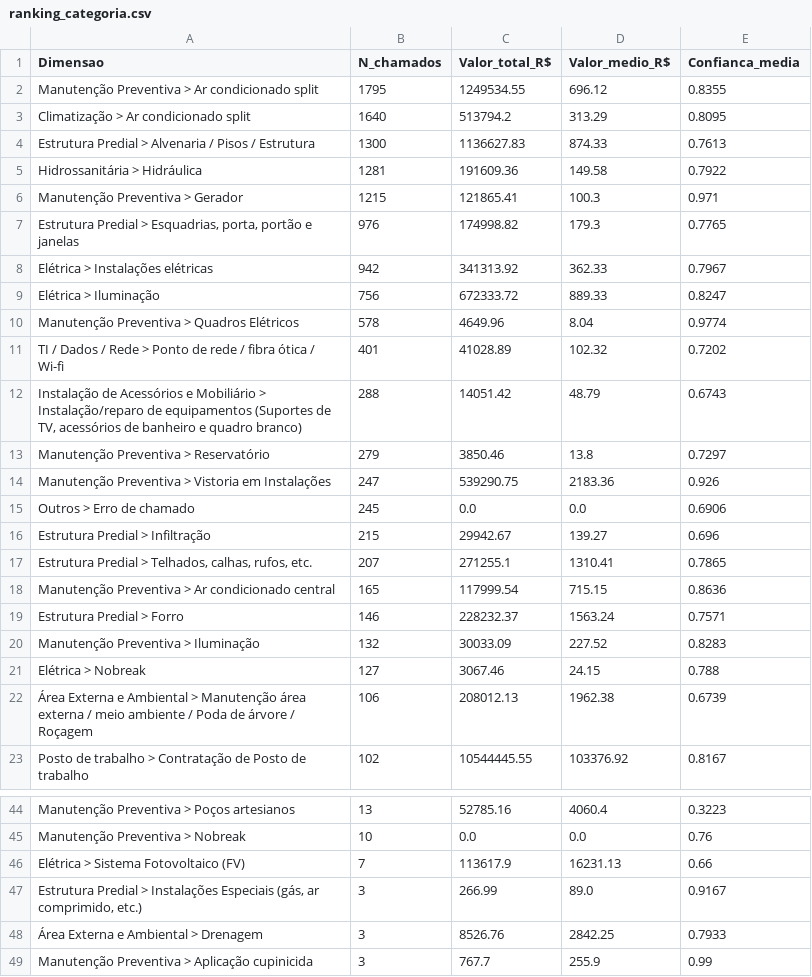
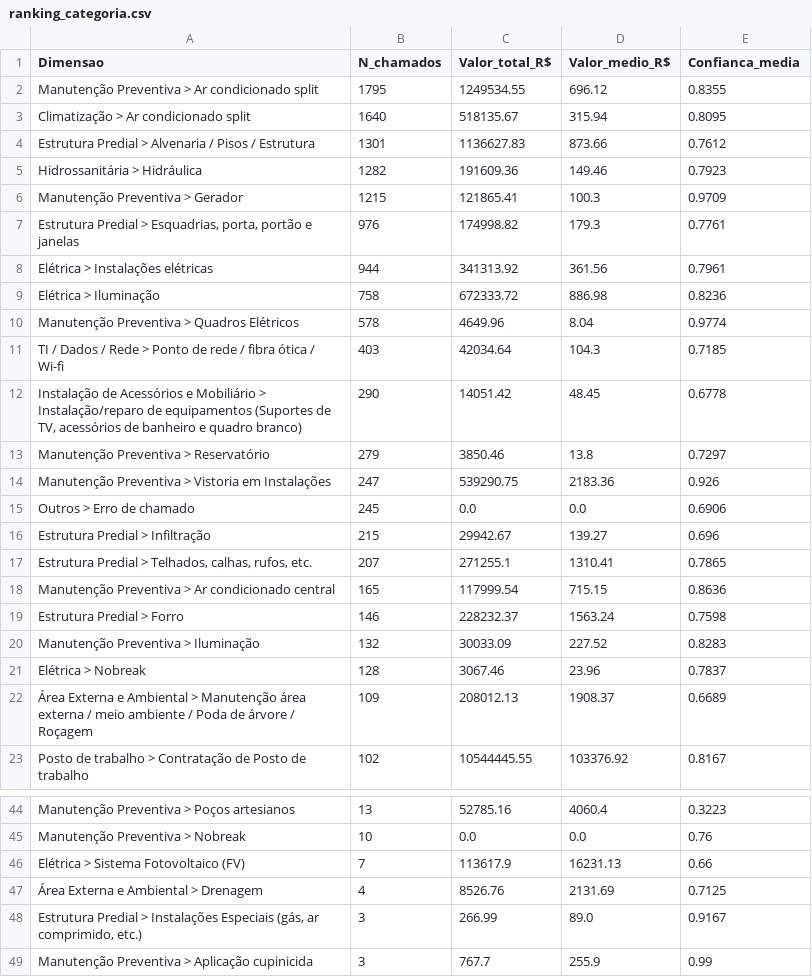
Before and after one commit to adinailson88/malha-estatisticas-associadas, a CSV file: dados_csv/ranking_categoria.csv, drawn as a sheet; only a part is shown, gaps mark what is left out; the diff covers the shown part only.

```diff
--- a/dados_csv/ranking_categoria.csv
+++ b/dados_csv/ranking_categoria.csv
@@ -2,12 +2,12 @@
 Manutenção Preventiva > Ar condicionado split,1795,1249534.55,696.12,0.8355
-Climatização > Ar condicionado split,1640,513794.2,313.29,0.8095
-Estrutura Predial > Alvenaria / Pisos / Estrutura,1300,1136627.83,874.33,0.7613
-Hidrossanitária > Hidráulica,1281,191609.36,149.58,0.7922
-Manutenção Preventiva > Gerador,1215,121865.41,100.3,0.971
-"Estrutura Predial > Esquadrias, porta, portão e janelas",976,174998.82,179.3,0.7765
-Elétrica > Instalações elétricas,942,341313.92,362.33,0.7967
-Elétrica > Iluminação,756,672333.72,889.33,0.8247
+Climatização > Ar condicionado split,1640,518135.67,315.94,0.8095
+Estrutura Predial > Alvenaria / Pisos / Estrutura,1301,1136627.83,873.66,0.7612
+Hidrossanitária > Hidráulica,1282,191609.36,149.46,0.7923
+Manutenção Preventiva > Gerador,1215,121865.41,100.3,0.9709
+"Estrutura Predial > Esquadrias, porta, portão e janelas",976,174998.82,179.3,0.7761
+Elétrica > Instalações elétricas,944,341313.92,361.56,0.7961
+Elétrica > Iluminação,758,672333.72,886.98,0.8236
 Manutenção Preventiva > Quadros Elétricos,578,4649.96,8.04,0.9774
-TI / Dados / Rede > Ponto de rede / fibra ótica / Wi-fi,401,41028.89,102.32,0.7202
-"Instalação de Acessórios e Mobiliário > Instalação/reparo de equipamentos (Suportes de TV, acessórios de banheiro e quadro branco)",288,14051.42,48.79,0.6743
+TI / Dados / Rede > Ponto de rede / fibra ótica / Wi-fi,403,42034.64,104.3,0.7185
+"Instalação de Acessórios e Mobiliário > Instalação/reparo de equipamentos (Suportes de TV, acessórios de banheiro e quadro branco)",290,14051.42,48.45,0.6778
 Manutenção Preventiva > Reservatório,279,3850.46,13.8,0.7297
@@ -18,6 +18,6 @@ Estrutura Predial > Infiltração,215,29942.67,139.27,0.696
 Manutenção Preventiva > Ar condicionado central,165,117999.54,715.15,0.8636
-Estrutura Predial > Forro,146,228232.37,1563.24,0.7571
+Estrutura Predial > Forro,146,228232.37,1563.24,0.7598
 Manutenção Preventiva > Iluminação,132,30033.09,227.52,0.8283
-Elétrica > Nobreak,127,3067.46,24.15,0.788
-Área Externa e Ambiental > Manutenção área externa / meio ambiente / Poda de árvore / Roçagem,106,208012.13,1962.38,0.6739
+Elétrica > Nobreak,128,3067.46,23.96,0.7837
+Área Externa e Ambiental > Manutenção área externa / meio ambiente / Poda de árvore / Roçagem,109,208012.13,1908.37,0.6689
 Posto de trabalho > Contratação de Posto de trabalho,102,10544445.55,103376.92,0.8167
@@ -46,4 +46,4 @@ Manutenção Preventiva > Nobreak,10,0.0,0.0,0.76
 Elétrica > Sistema Fotovoltaico (FV),7,113617.9,16231.13,0.66
+Área Externa e Ambiental > Drenagem,4,8526.76,2131.69,0.7125
 "Estrutura Predial > Instalações Especiais (gás, ar comprimido, etc.)",3,266.99,89.0,0.9167
-Área Externa e Ambiental > Drenagem,3,8526.76,2842.25,0.7933
 Manutenção Preventiva > Aplicação cupinicida,3,767.7,255.9,0.99
```
Also changed, not shown: 4 edited cells elsewhere in this file, dados_csv/matriz_campus_categoria.csv, dados_csv/ranking_campus.csv, 16 other files.
